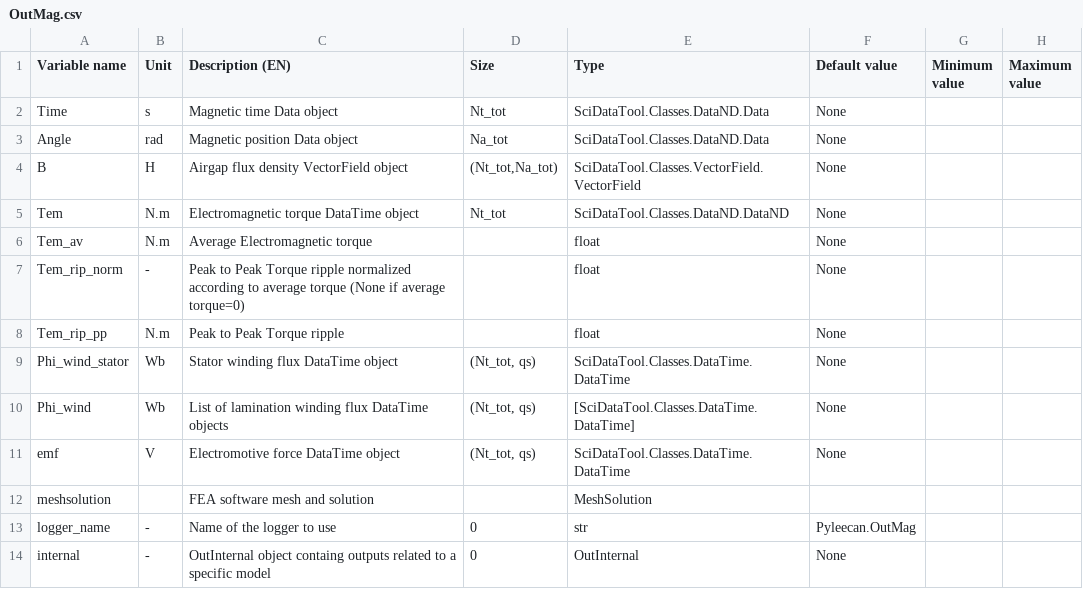
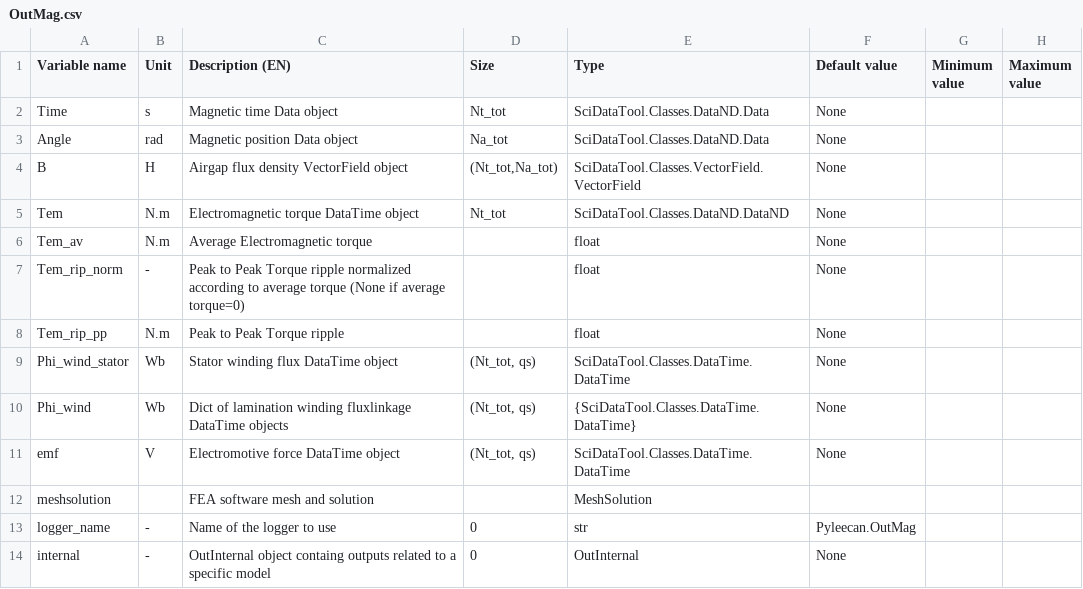
Before and after one commit to Eomys/pyleecan, a CSV file: pyleecan/Generator/ClassesRef/Output/OutMag.csv, drawn as a sheet; only a part is shown; the diff names each change by its address in the sheet, - before the commit and + after, or states it on an @@ line.

Commit message:
[CO] OutMag prop. 'Phi_wind' as dict

```diff
--- a/pyleecan/Generator/ClassesRef/Output/OutMag.csv
+++ b/pyleecan/Generator/ClassesRef/Output/OutMag.csv
-C10 (Description (EN)): List of lamination winding flux DataTime objects
+C10 (Description (EN)): Dict of lamination winding fluxlinkage DataTime objects
-E10 (Type): [SciDataTool.Classes.DataTime.DataTime]
+E10 (Type): {SciDataTool.Classes.DataTime.DataTime}
```
Also changed, not shown: 6 other files.
